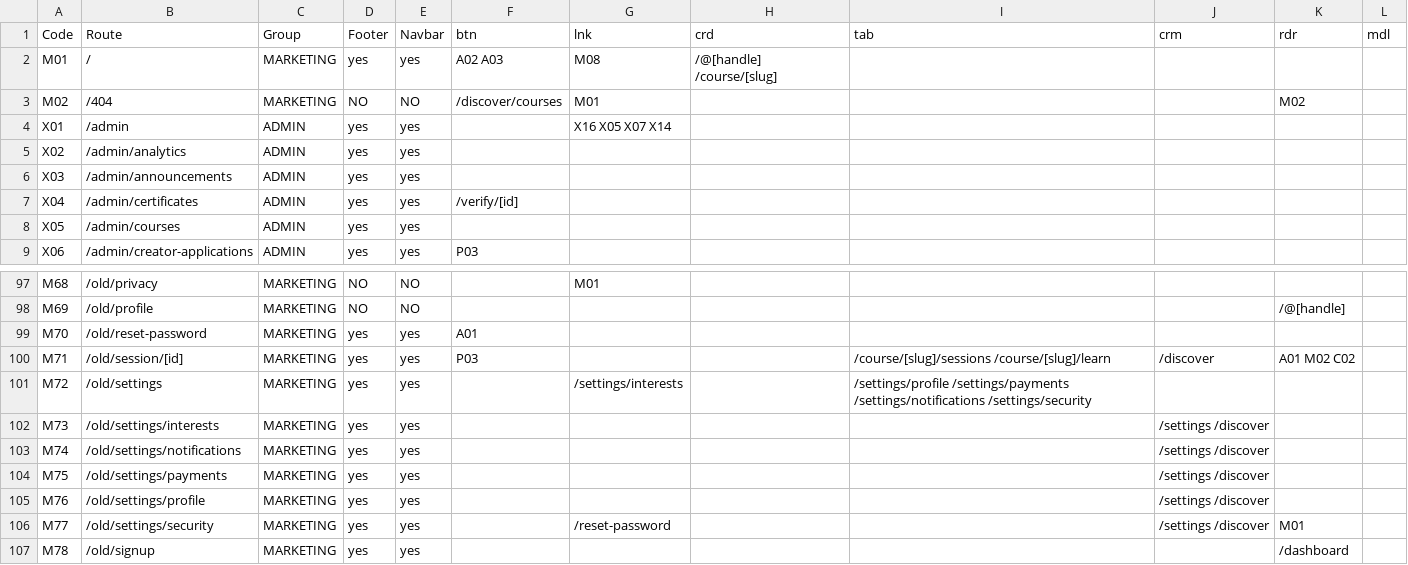
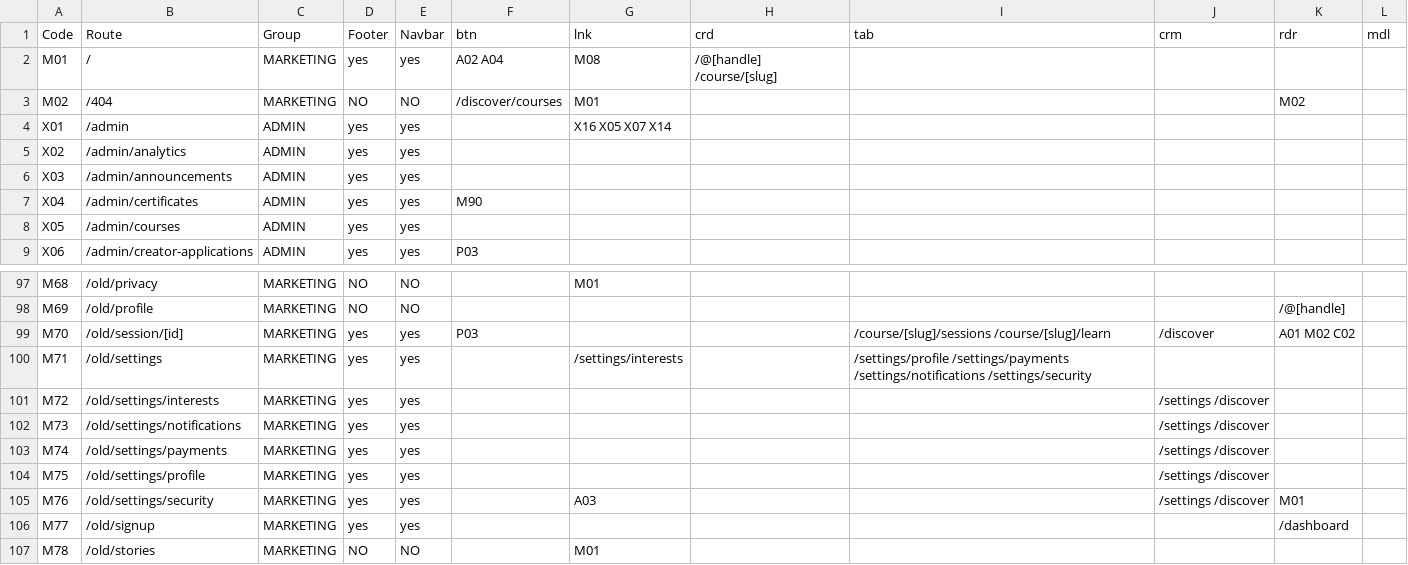
Before and after one commit to PeerloopLLC/peerloop-docs, a TSV file: docs/as-designed/ROUTE-GRID-REFERENCE.tsv, drawn as a sheet; only a part is shown, gaps mark what is left out; the diff covers the shown part only.

```diff
--- a/docs/as-designed/ROUTE-GRID-REFERENCE.tsv
+++ b/docs/as-designed/ROUTE-GRID-REFERENCE.tsv
@@ -1,3 +1,3 @@
 Code	Route	Group	Footer	Navbar	btn	lnk	crd	tab	crm	rdr	mdl
-M01	/	MARKETING	yes	yes	A02 A03	M08	/@[handle] /course/[slug]				
+M01	/	MARKETING	yes	yes	A02 A04	M08	/@[handle] /course/[slug]				
 M02	/404	MARKETING	NO	NO	/discover/courses	M01				M02	
@@ -6,3 +6,3 @@ X02	/admin/analytics	ADMIN	yes	yes
 X03	/admin/announcements	ADMIN	yes	yes							
-X04	/admin/certificates	ADMIN	yes	yes	/verify/[id]						
+X04	/admin/certificates	ADMIN	yes	yes	M90						
 X05	/admin/courses	ADMIN	yes	yes							
@@ -98,10 +98,10 @@ M68	/old/privacy	MARKETING	NO	NO		M01
 M69	/old/profile	MARKETING	NO	NO						/@[handle]	
-M70	/old/reset-password	MARKETING	yes	yes	A01						
-M71	/old/session/[id]	MARKETING	yes	yes	P03			/course/[slug]/sessions /course/[slug]/learn	/discover	A01 M02 C02	
-M72	/old/settings	MARKETING	yes	yes		/settings/interests		/settings/profile /settings/payments /settings/notifications /settings/security			
-M73	/old/settings/interests	MARKETING	yes	yes					/settings /discover		
-M74	/old/settings/notifications	MARKETING	yes	yes					/settings /discover		
-M75	/old/settings/payments	MARKETING	yes	yes					/settings /discover		
-M76	/old/settings/profile	MARKETING	yes	yes					/settings /discover		
-M77	/old/settings/security	MARKETING	yes	yes		/reset-password			/settings /discover	M01	
-M78	/old/signup	MARKETING	yes	yes						/dashboard	
+M70	/old/session/[id]	MARKETING	yes	yes	P03			/course/[slug]/sessions /course/[slug]/learn	/discover	A01 M02 C02	
+M71	/old/settings	MARKETING	yes	yes		/settings/interests		/settings/profile /settings/payments /settings/notifications /settings/security			
+M72	/old/settings/interests	MARKETING	yes	yes					/settings /discover		
+M73	/old/settings/notifications	MARKETING	yes	yes					/settings /discover		
+M74	/old/settings/payments	MARKETING	yes	yes					/settings /discover		
+M75	/old/settings/profile	MARKETING	yes	yes					/settings /discover		
+M76	/old/settings/security	MARKETING	yes	yes		A03			/settings /discover	M01	
+M77	/old/signup	MARKETING	yes	yes						/dashboard	
+M78	/old/stories	MARKETING	NO	NO		M01					
```
Also changed, not shown: 2 added rows, 2 removed rows and 61 edited cells elsewhere in this file, docs/as-designed/ROUTE-ADJACENCY-MATRIX.tsv, docs/as-designed/ROUTE-GRID-MAP.tsv, 10 other files.
